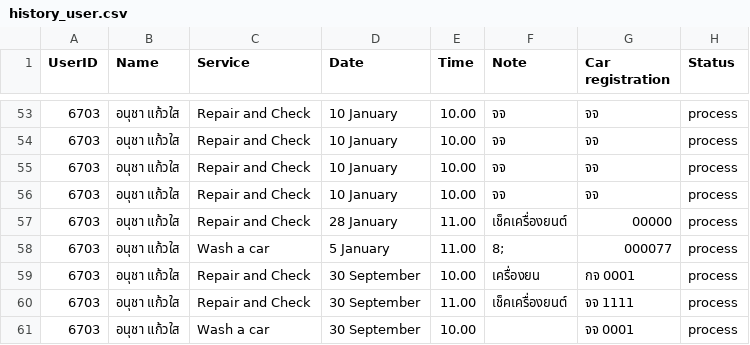
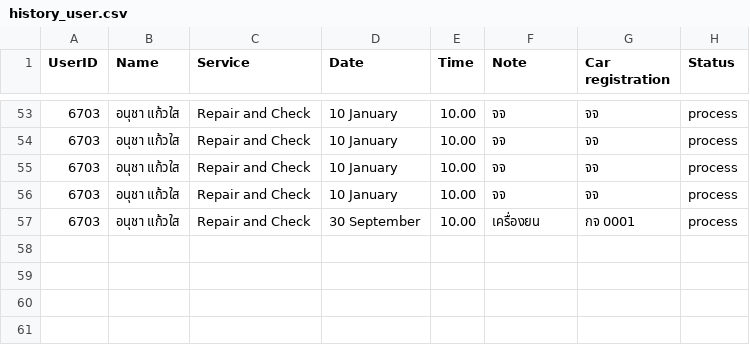
Before and after one commit to NannapatXXI/CarConnectProject, a CSV file: src/main/data/history_user.csv, drawn as a sheet; only a part is shown, gaps mark what is left out.

```diff
--- a/src/main/data/history_user.csv
+++ b/src/main/data/history_user.csv
@@ -56,6 +56,2 @@ UserID,Name,Service,Date,Time,Note,Car registration,Status
 6703,อนุชา แก้วใส,Repair and Check,10 January,10.00,จจ,จจ,process
-6703,อนุชา แก้วใส,Repair and Check,28 January,11.00,เช็คเครื่องยนต์,00000,process
-6703,อนุชา แก้วใส,Wash a car,5 January,11.00,8;,000077,process
 6703,อนุชา แก้วใส,Repair and Check,30 September,10.00,เครื่องยน,กจ 0001,process
-6703,อนุชา แก้วใส,Repair and Check,30 September,11.00,เช็คเครื่องยนต์,จจ 1111,process
-6703,อนุชา แก้วใส,Wash a car,30 September,10.00,,จจ 0001,process
```
Also changed, not shown: src/main/data/user.csv, 19 other files.
